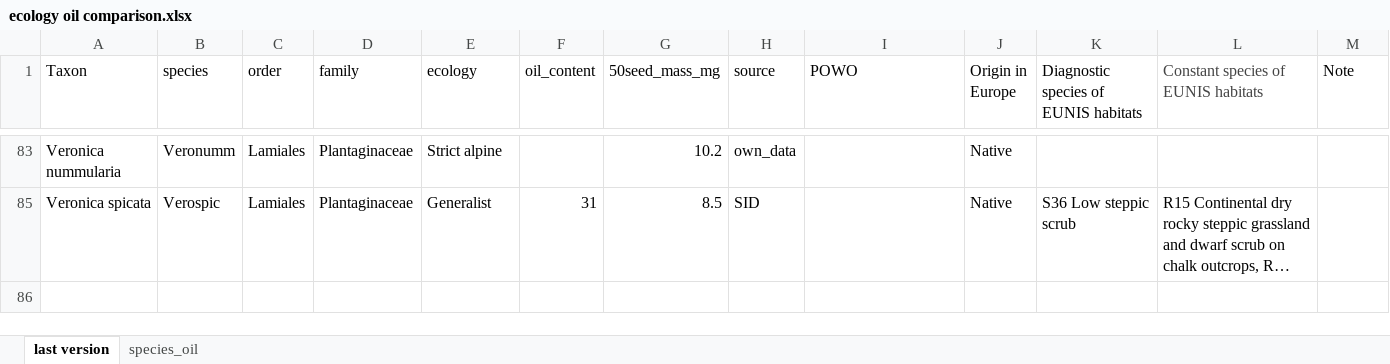
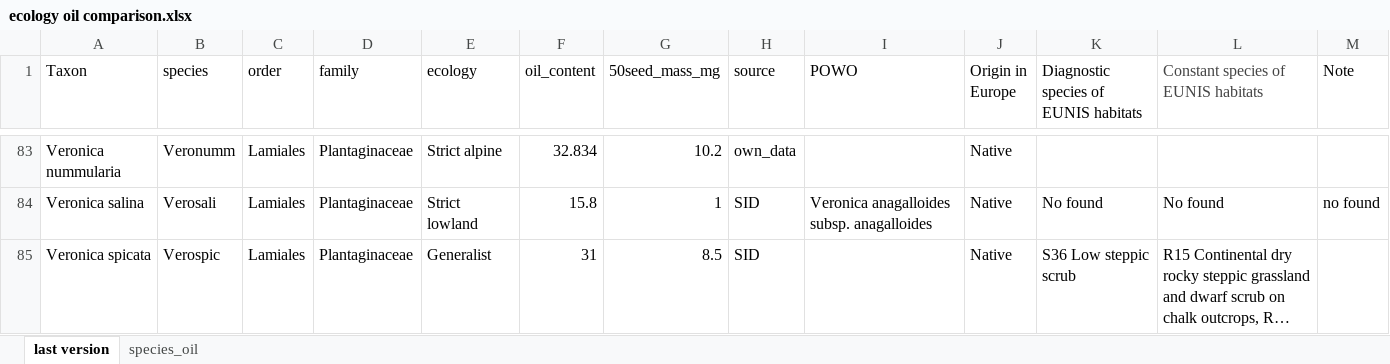
Before and after one commit to clara-espinosa/Oilcontent_Longevity, an Excel workbook: data/ecology oil comparison.xlsx, sheet last version, drawn as a sheet; only a part is shown, gaps mark what is left out; long unchanged cells end in …; values as stored, in another font and other column widths than the file's, no borders; the diff covers the shown part only; the diff names each change by its address in the sheet, - before the commit and + after, or states it on an @@ line.

```diff
--- a/data/ecology oil comparison.xlsx (sheet last version)
+++ b/data/ecology oil comparison.xlsx (sheet last version)
-F83 (oil_content): (empty)
+F83 (oil_content): 32.834
@@ row 84 unhidden: Veronica salina | Verosali | Lamiales | Plantaginaceae | Strict lowland | 15.8 | 1 | SID | Veronica anagalloides subsp. anagalloides | Native | No found | No found | no found @@
```
Also changed, not shown: 19 hidden or unhidden rows and 10 edited cells elsewhere in this sheet, 18 other files.
